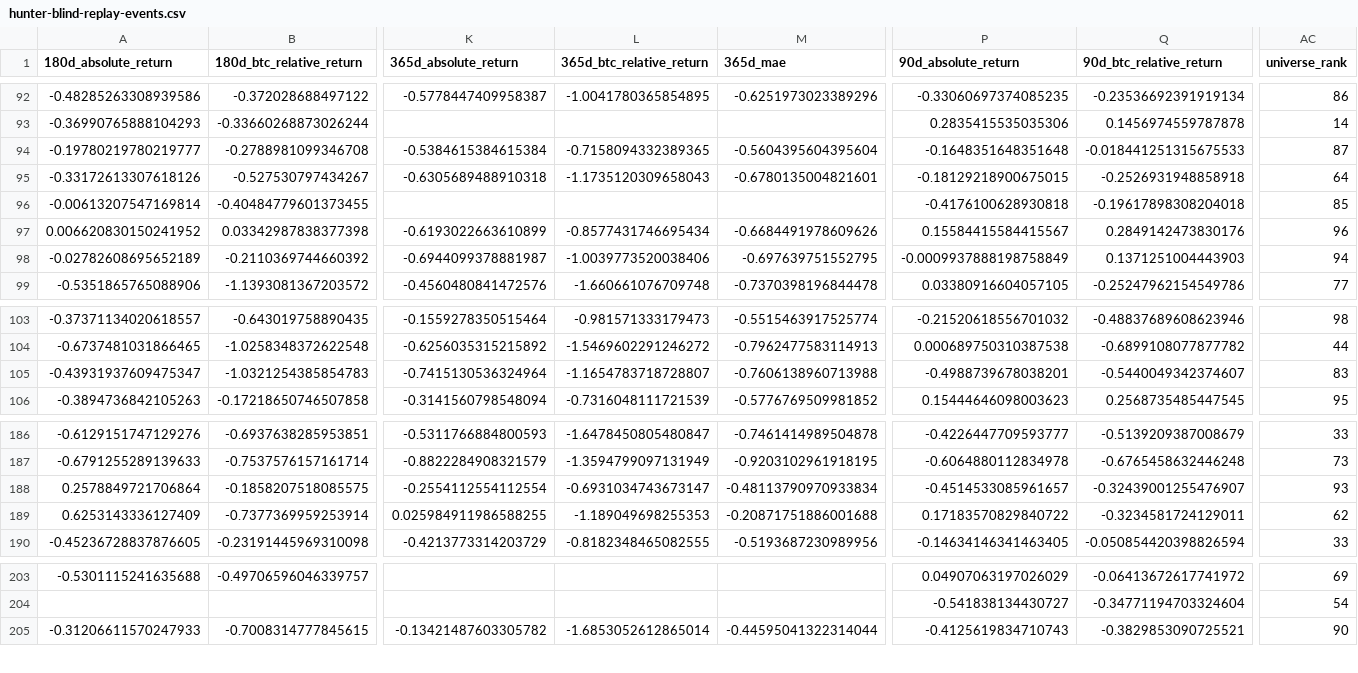
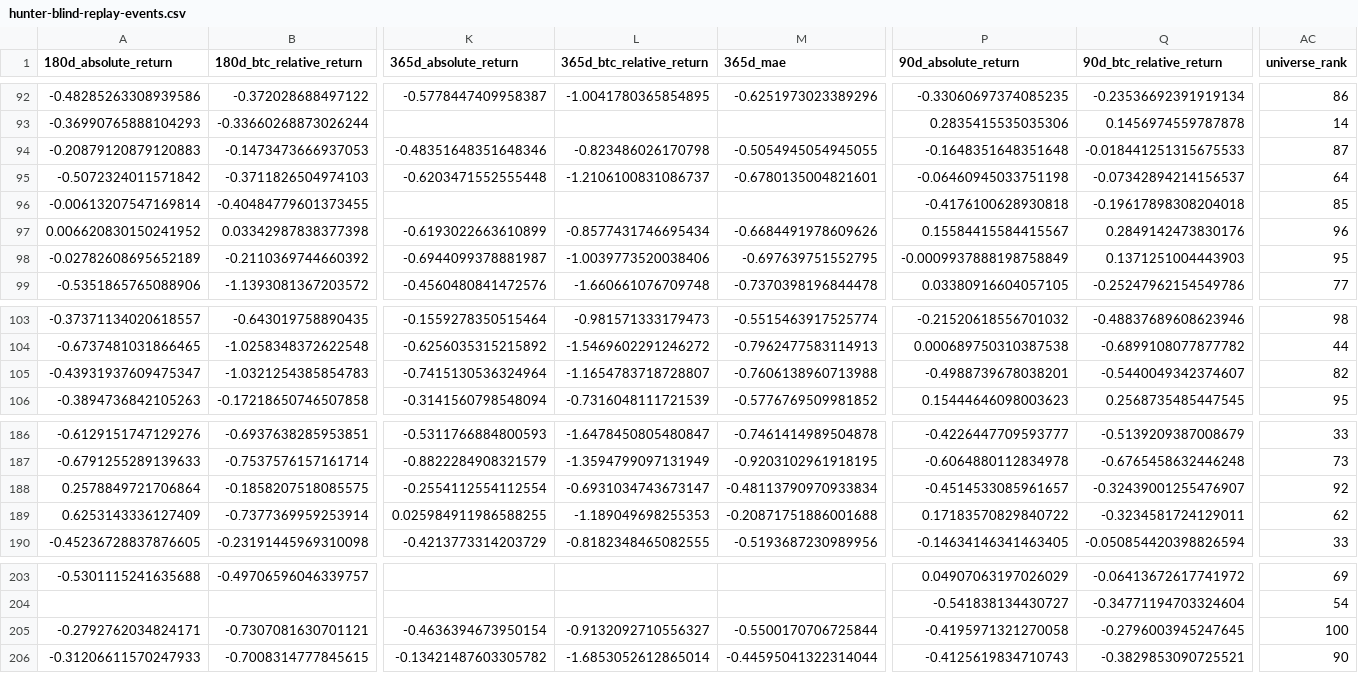
Before and after one commit to leo14881-eng/btc-grid-state, a CSV file: research/results/hunter-blind-replay-events.csv, drawn as a sheet; only a part is shown, gaps mark what is left out; rows hold the shown columns only; the diff covers the shown part only; the diff names each change by its address in the sheet, - before the commit and + after, or states it on an @@ line.

Commit message:
state: publish verified Hunter blind-replay

```diff
--- a/research/results/hunter-blind-replay-events.csv
+++ b/research/results/hunter-blind-replay-events.csv
-A94 (180d_absolute_return): -0.19780219780219777
+A94 (180d_absolute_return): -0.20879120879120883
-B94 (180d_btc_relative_return): -0.2788981099346708
+B94 (180d_btc_relative_return): -0.1473473666937053
-K94 (365d_absolute_return): -0.5384615384615384
+K94 (365d_absolute_return): -0.48351648351648346
-L94 (365d_btc_relative_return): -0.7158094332389365
+L94 (365d_btc_relative_return): -0.823486026170798
-M94 (365d_mae): -0.5604395604395604
+M94 (365d_mae): -0.5054945054945055
-A95 (180d_absolute_return): -0.33172613307618126
+A95 (180d_absolute_return): -0.5072324011571842
-B95 (180d_btc_relative_return): -0.527530797434267
+B95 (180d_btc_relative_return): -0.3711826504974103
-K95 (365d_absolute_return): -0.6305689488910318
+K95 (365d_absolute_return): -0.6203471552555448
-L95 (365d_btc_relative_return): -1.1735120309658043
+L95 (365d_btc_relative_return): -1.2106100831086737
-P95 (90d_absolute_return): -0.18129218900675015
+P95 (90d_absolute_return): -0.06460945033751198
-Q95 (90d_btc_relative_return): -0.2526931948858918
+Q95 (90d_btc_relative_return): -0.07342894214156537
-AC98 (universe_rank): 94
+AC98 (universe_rank): 95
-AC105 (universe_rank): 83
+AC105 (universe_rank): 82
-AC188 (universe_rank): 93
+AC188 (universe_rank): 92
+row 205: -0.2792762034824171 | -0.7307081630701121 | -0.4636394673950154 | -0.9132092710556327 | -0.5500170706725844 | -0.4195971321270058 | -0.2796003945247645 | 100
```
Also changed, not shown: 1 edited cell elsewhere in this file, 3 other files.
